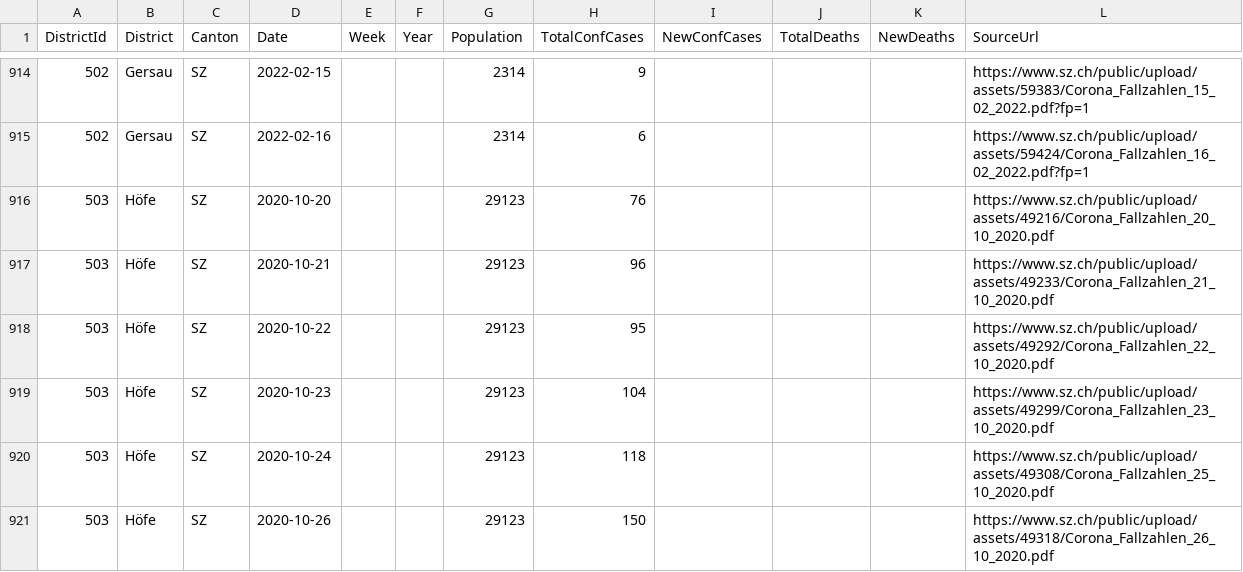
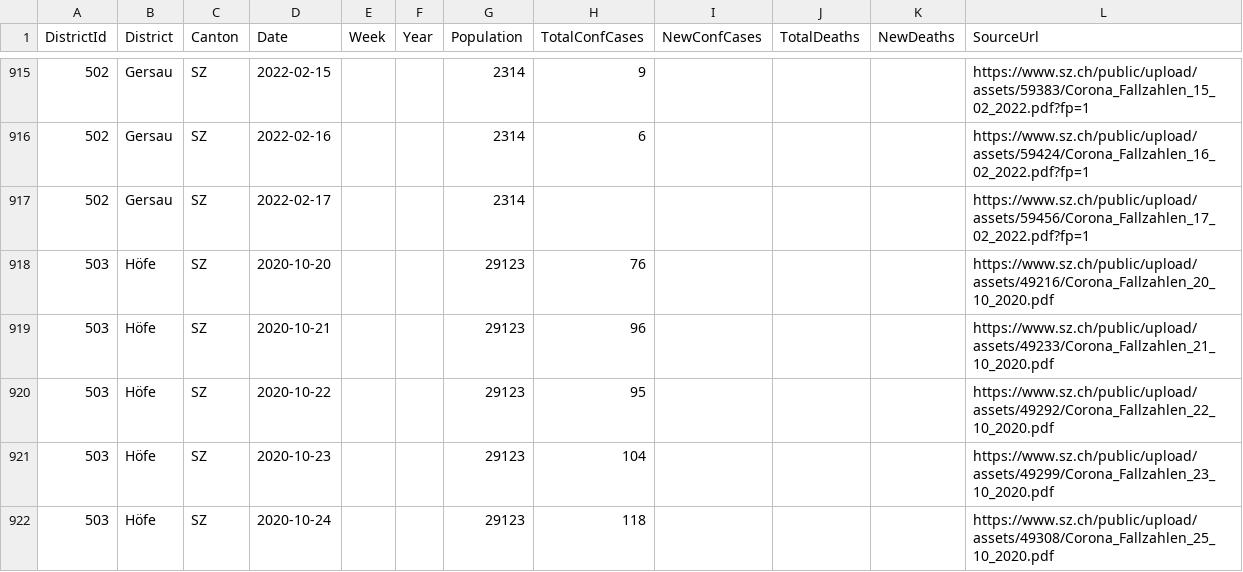
Before and after one commit to openZH/covid_19, a CSV file: fallzahlen_bezirke/fallzahlen_kanton_SZ_bezirk.csv, drawn as a sheet; only a part is shown, gaps mark what is left out; the shorter side is filled out with more unchanged rows; the diff covers the shown part only; the diff names each change by its address in the sheet, - before the commit and + after, or states it on an @@ line.

Commit message:
Update fallzahlen_kanton_SZ_bezirk.csv from scraper

```diff
--- a/fallzahlen_bezirke/fallzahlen_kanton_SZ_bezirk.csv
+++ b/fallzahlen_bezirke/fallzahlen_kanton_SZ_bezirk.csv
+row 917: 502 | Gersau | SZ | 2022-02-17 |  |  | 2314 |  |  |  |  | https://www.sz.ch/public/upload/assets/59456/Corona_Fallzahlen_17_02_2022.pdf?fp=1
```
Also changed, not shown: 5 added rows elsewhere in this file.
